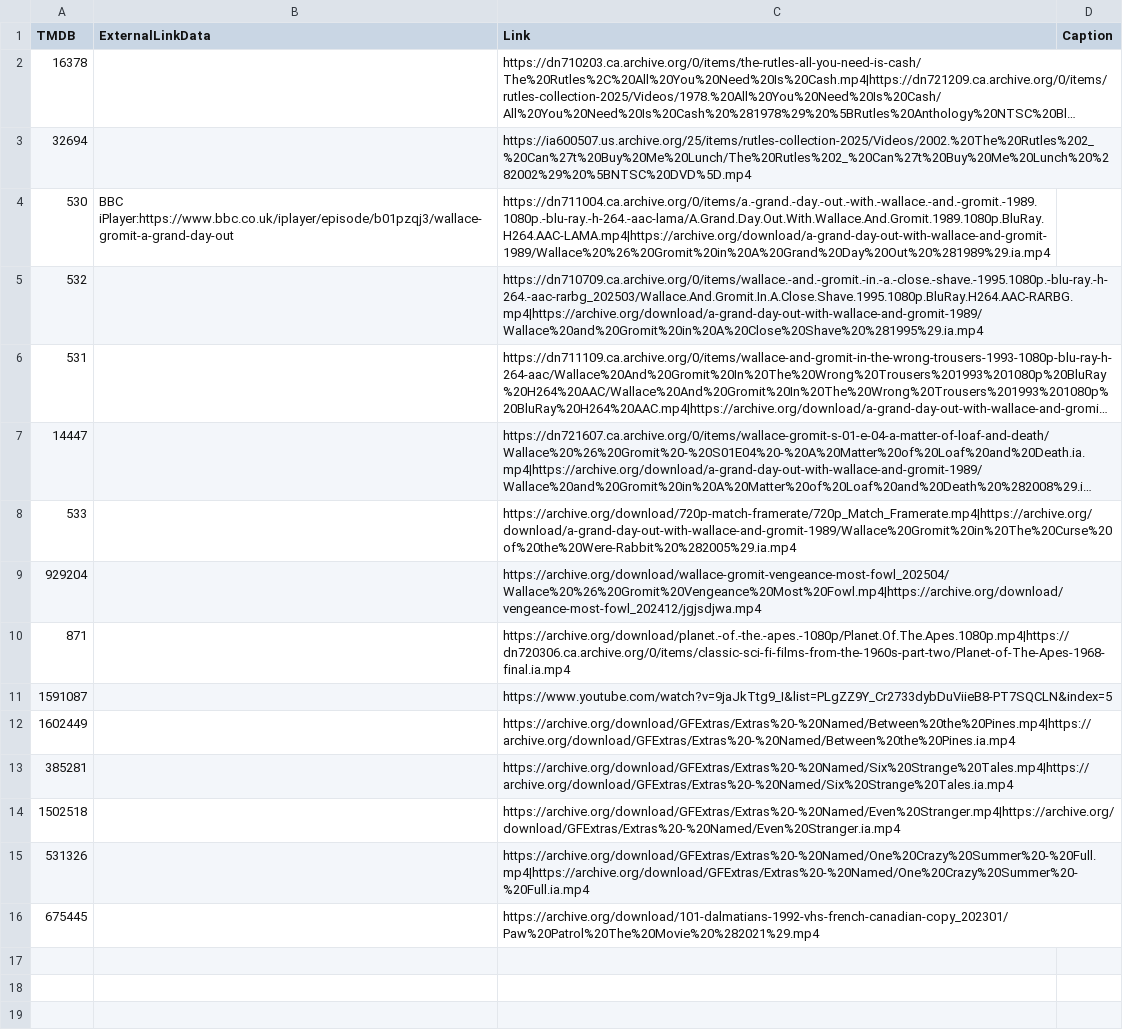
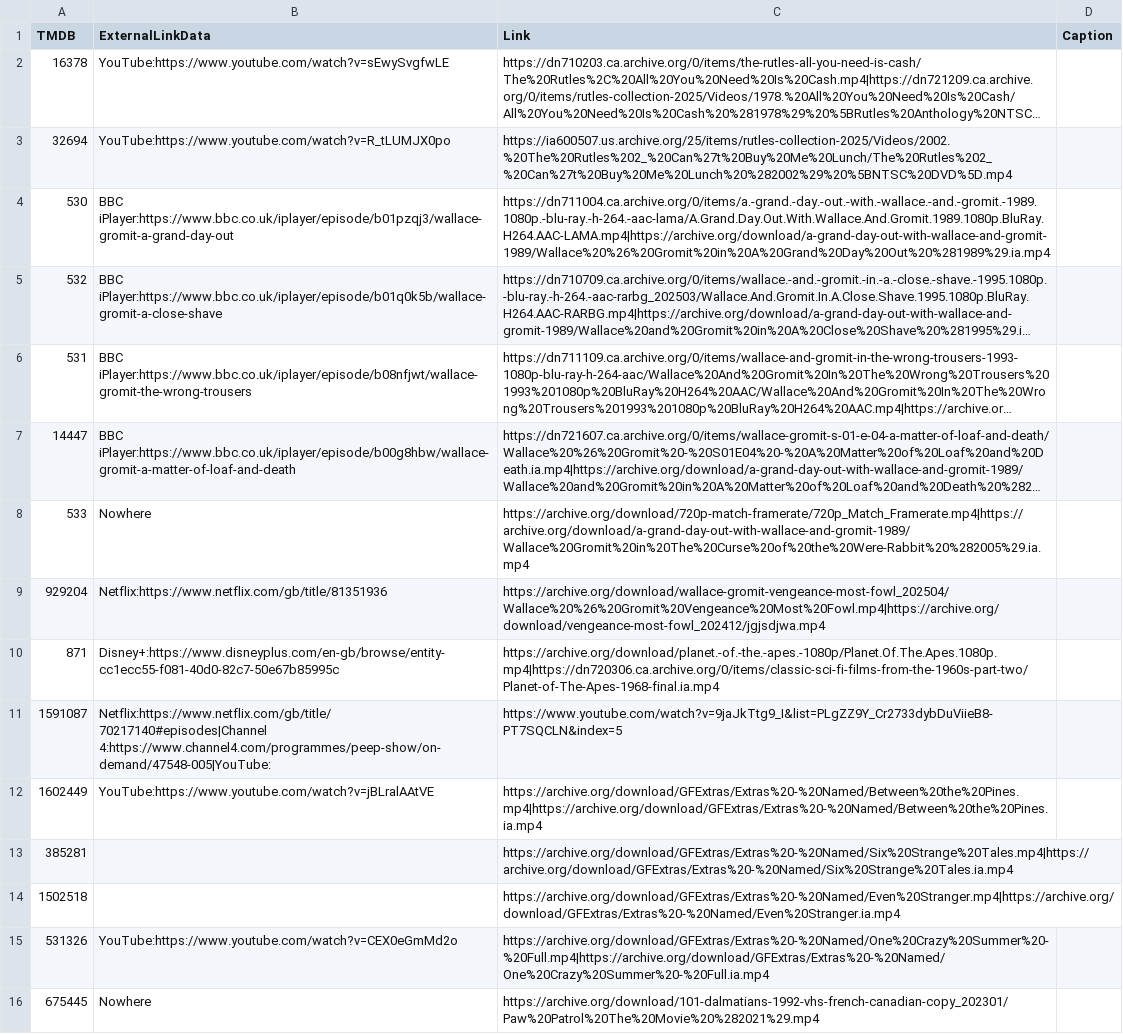
Before and after one commit to alfredawakeford/AlfredsEpicMovieApp, a CSV file: movielinks.csv, drawn as a sheet; long unchanged cells end in …; the diff names each change by its address in the sheet, - before the commit and + after, or states it on an @@ line.

Commit message:
Update movielinks.csv

```diff
--- a/movielinks.csv
+++ b/movielinks.csv
-B2 (ExternalLinkData): (empty)
+B2 (ExternalLinkData): YouTube:https://www.youtube.com/watch?v=sEwySvgfwLE
-B3 (ExternalLinkData): (empty)
+B3 (ExternalLinkData): YouTube:https://www.youtube.com/watch?v=R_tLUMJX0po
-B5 (ExternalLinkData): (empty)
+B5 (ExternalLinkData): BBC iPlayer:https://www.bbc.co.uk/iplayer/episode/b01q0k5b/wallace-gromit-a-close-shave
-B6 (ExternalLinkData): (empty)
+B6 (ExternalLinkData): BBC iPlayer:https://www.bbc.co.uk/iplayer/episode/b08nfjwt/wallace-gromit-the-wrong-trousers
-B7 (ExternalLinkData): (empty)
+B7 (ExternalLinkData): BBC iPlayer:https://www.bbc.co.uk/iplayer/episode/b00g8hbw/wallace-gromit-a-matter-of-loaf-and-death
-B8 (ExternalLinkData): (empty)
+B8 (ExternalLinkData): Nowhere
-B9 (ExternalLinkData): (empty)
+B9 (ExternalLinkData): Netflix:https://www.netflix.com/gb/title/81351936
-B10 (ExternalLinkData): (empty)
+B10 (ExternalLinkData): Disney+:https://www.disneyplus.com/en-gb/browse/entity-cc1ecc55-f081-40d0-82c7-50e67b85995c
-B11 (ExternalLinkData): (empty)
+B11 (ExternalLinkData): Netflix:https://www.netflix.com/gb/title/70217140#episodes|Channel 4:https://www.channel4.com/programmes/peep-show/on-demand/47548-005|YouTube:
-B12 (ExternalLinkData): (empty)
+B12 (ExternalLinkData): YouTube:https://www.youtube.com/watch?v=jBLralAAtVE
-B15 (ExternalLinkData): (empty)
+B15 (ExternalLinkData): YouTube:https://www.youtube.com/watch?v=CEX0eGmMd2o
-B16 (ExternalLinkData): (empty)
+B16 (ExternalLinkData): Nowhere
```
